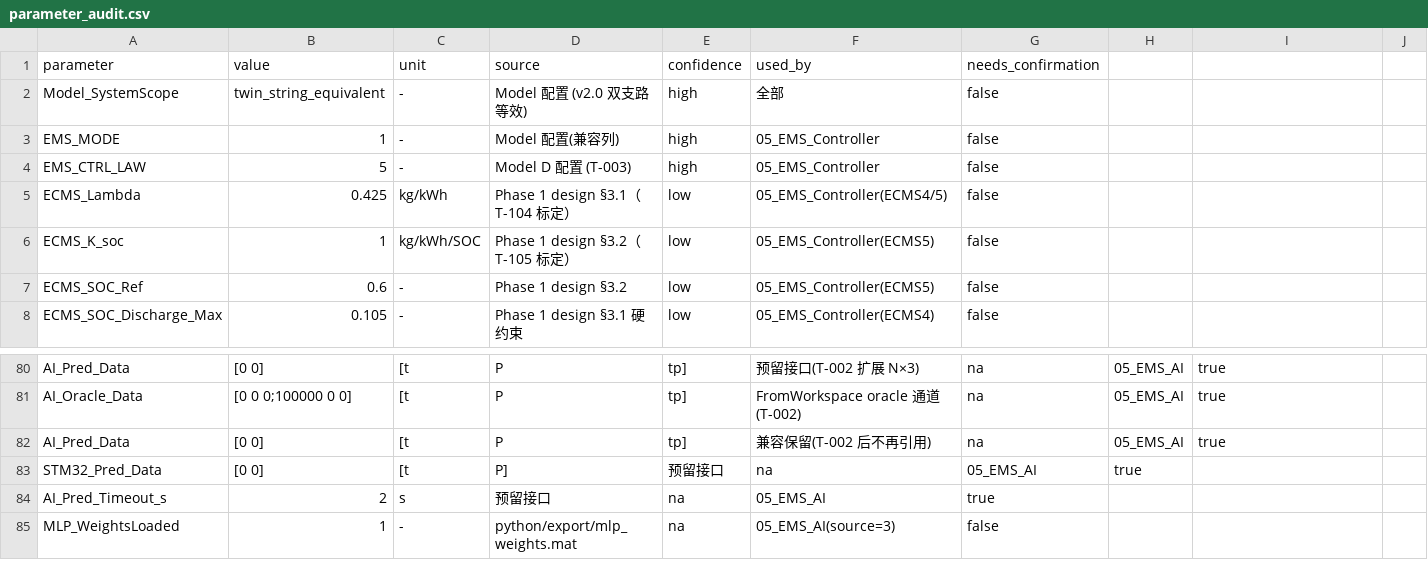
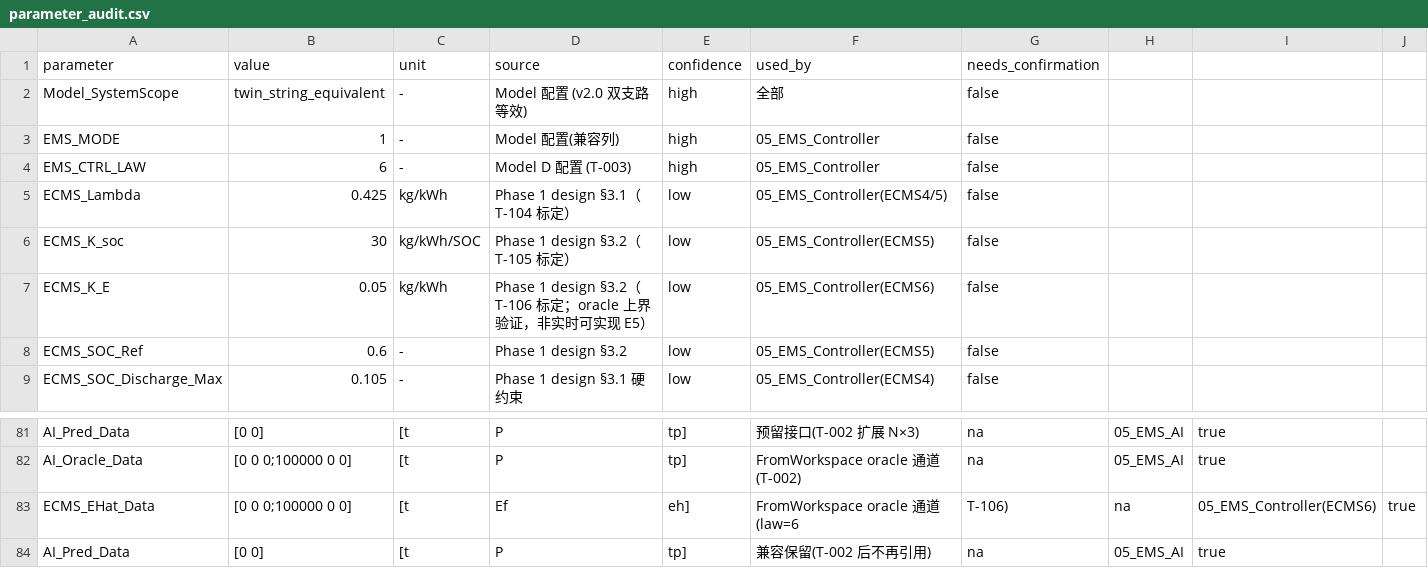
Before and after one commit to realOliverSama/hybrid-ship-ems, a CSV file: model/simulink_modelD/reports/parameter_audit.csv, drawn as a sheet; only a part is shown, gaps mark what is left out; the shorter side is filled out with more unchanged rows.

Commit message:
feat(simulink): T-106 Oracle Predictive A-ECMS law=6 v1（additive λ 形式）
- E_future_H 离线预计算（交叉验证 1.7e-12%）；单测扩展 9/9 PASS
- K_E 网格标定：S20 上所有非零档均劣于 law=5——additive λ 形式失败
- 失败机理：λ 悬崖（~0.41）非对称响应，ê<0 支路发电塌缩透支 SOC
- K_E=0 写回（等价 law=5）；主 Agent 裁决：law=6 v2 改走 SOC_ref 通道（设计修订待补记）

```diff
--- a/model/simulink_modelD/reports/parameter_audit.csv
+++ b/model/simulink_modelD/reports/parameter_audit.csv
@@ -3,5 +3,6 @@ Model_SystemScope,twin_string_equivalent,-,Model 配置 (v2.0 双支路等效),h
 EMS_MODE,1,-,Model 配置(兼容列),high,05_EMS_Controller,false
-EMS_CTRL_LAW,5,-,Model D 配置 (T-003),high,05_EMS_Controller,false
+EMS_CTRL_LAW,6,-,Model D 配置 (T-003),high,05_EMS_Controller,false
 ECMS_Lambda,0.425,kg/kWh,Phase 1 design §3.1（T-104 标定）,low,05_EMS_Controller(ECMS4/5),false
-ECMS_K_soc,1,kg/kWh/SOC,Phase 1 design §3.2（T-105 标定）,low,05_EMS_Controller(ECMS5),false
+ECMS_K_soc,30,kg/kWh/SOC,Phase 1 design §3.2（T-105 标定）,low,05_EMS_Controller(ECMS5),false
+ECMS_K_E,0.05,kg/kWh,Phase 1 design §3.2（T-106 标定；oracle 上界验证，非实时可实现 E5）,low,05_EMS_Controller(ECMS6),false
 ECMS_SOC_Ref,0.6,-,Phase 1 design §3.2,low,05_EMS_Controller(ECMS5),false
@@ -81,2 +82,3 @@ AI_Pred_Data,[0 0],[t,P,tp],预留接口(T-002 扩展 N×3),na,05_EMS_AI,true
 AI_Oracle_Data,[0 0 0;100000 0 0],[t,P,tp],FromWorkspace oracle 通道(T-002),na,05_EMS_AI,true
+ECMS_EHat_Data,[0 0 0;100000 0 0],[t,Ef,eh],FromWorkspace oracle 通道(law=6, T-106),na,05_EMS_Controller(ECMS6),true
 AI_Pred_Data,[0 0],[t,P,tp],兼容保留(T-002 后不再引用),na,05_EMS_AI,true
```
Also changed, not shown: 11 other files.
